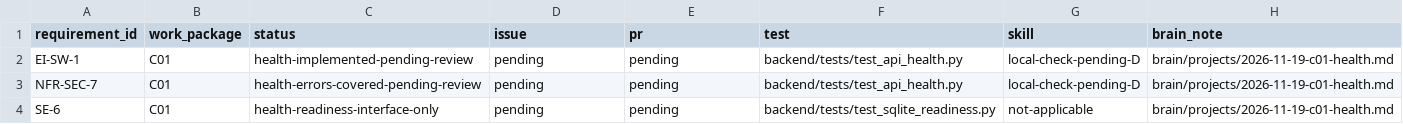
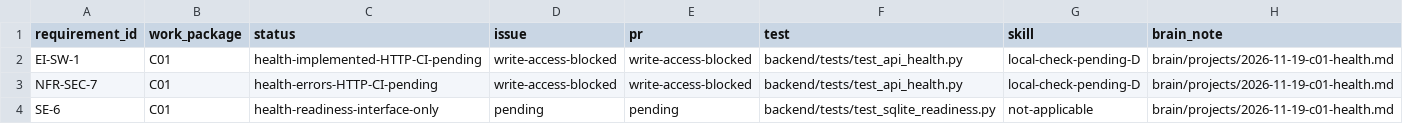
Before and after one commit to KiritoReborn/Financial-Ledger-Digital-Wallet-API, a CSV file: docs/traceability.csv, drawn as a sheet.

Commit message:
docs(health): record validation results and publishing status

```diff
--- a/docs/traceability.csv
+++ b/docs/traceability.csv
@@ -1,4 +1,4 @@
 requirement_id,work_package,status,issue,pr,test,skill,brain_note
-EI-SW-1,C01,health-implemented-pending-review,pending,pending,backend/tests/test_api_health.py,local-check-pending-D,brain/projects/2026-11-19-c01-health.md
-NFR-SEC-7,C01,health-errors-covered-pending-review,pending,pending,backend/tests/test_api_health.py,local-check-pending-D,brain/projects/2026-11-19-c01-health.md
+EI-SW-1,C01,health-implemented-HTTP-CI-pending,write-access-blocked,write-access-blocked,backend/tests/test_api_health.py,local-check-pending-D,brain/projects/2026-11-19-c01-health.md
+NFR-SEC-7,C01,health-errors-HTTP-CI-pending,write-access-blocked,write-access-blocked,backend/tests/test_api_health.py,local-check-pending-D,brain/projects/2026-11-19-c01-health.md
 SE-6,C01,health-readiness-interface-only,pending,pending,backend/tests/test_sqlite_readiness.py,not-applicable,brain/projects/2026-11-19-c01-health.md
```
Also changed, not shown: 3 other files.
